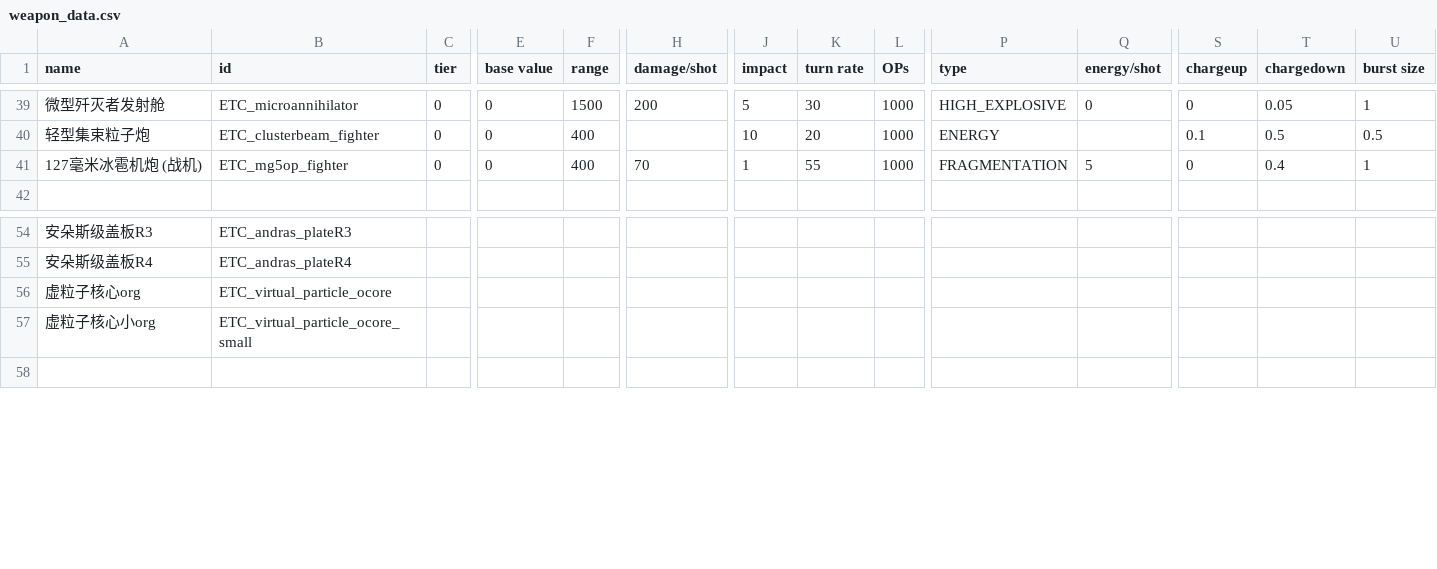
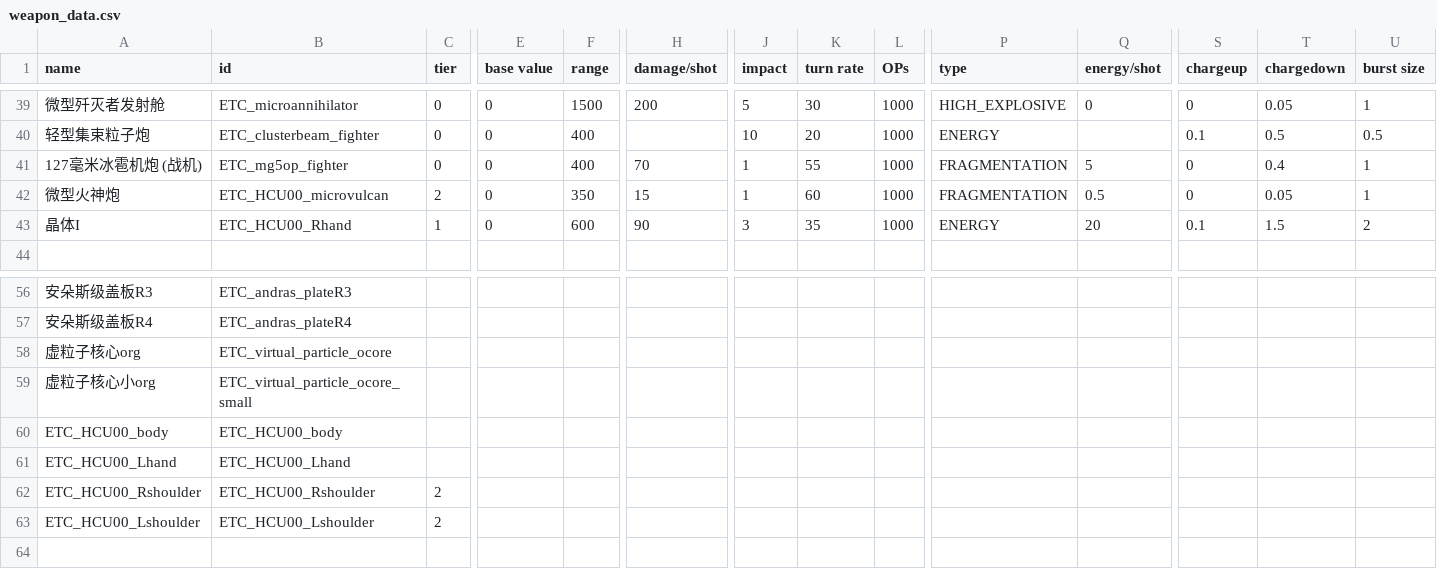
Before and after one commit to Mayoerumono/Erexeus-Tech-Complex, a CSV file: data/weapons/weapon_data.csv, drawn as a sheet; only a part is shown, gaps mark what is left out; rows hold the shown columns only; the diff names each change by its address in the sheet, - before the commit and + after, or states it on an @@ line.

```diff
--- a/data/weapons/weapon_data.csv
+++ b/data/weapons/weapon_data.csv
+row 42: 微型火神炮 | ETC_HCU00_microvulcan | 2 | 0 | 350 | 15 | 1 | 60 | 1000 | FRAGMENTATION | 0.5 | 0 | 0.05 | 1
+row 43: 晶体I | ETC_HCU00_Rhand | 1 | 0 | 600 | 90 | 3 | 35 | 1000 | ENERGY | 20 | 0.1 | 1.5 | 2
+row 60: ETC_HCU00_body | ETC_HCU00_body
+row 61: ETC_HCU00_Lhand | ETC_HCU00_Lhand
+row 62: ETC_HCU00_Rshoulder | ETC_HCU00_Rshoulder | 2
+row 63: ETC_HCU00_Lshoulder | ETC_HCU00_Lshoulder | 2
```
Also changed, not shown: 6 other files.
